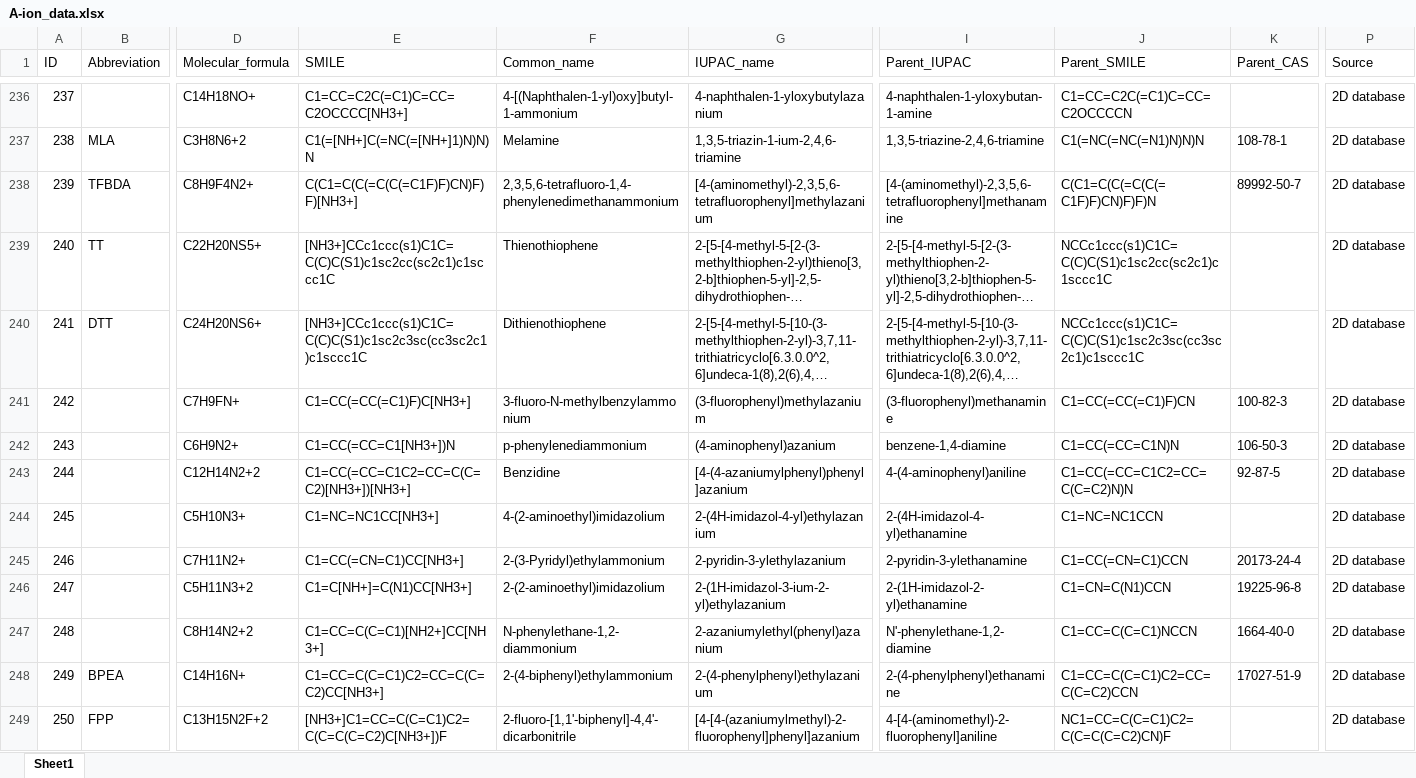
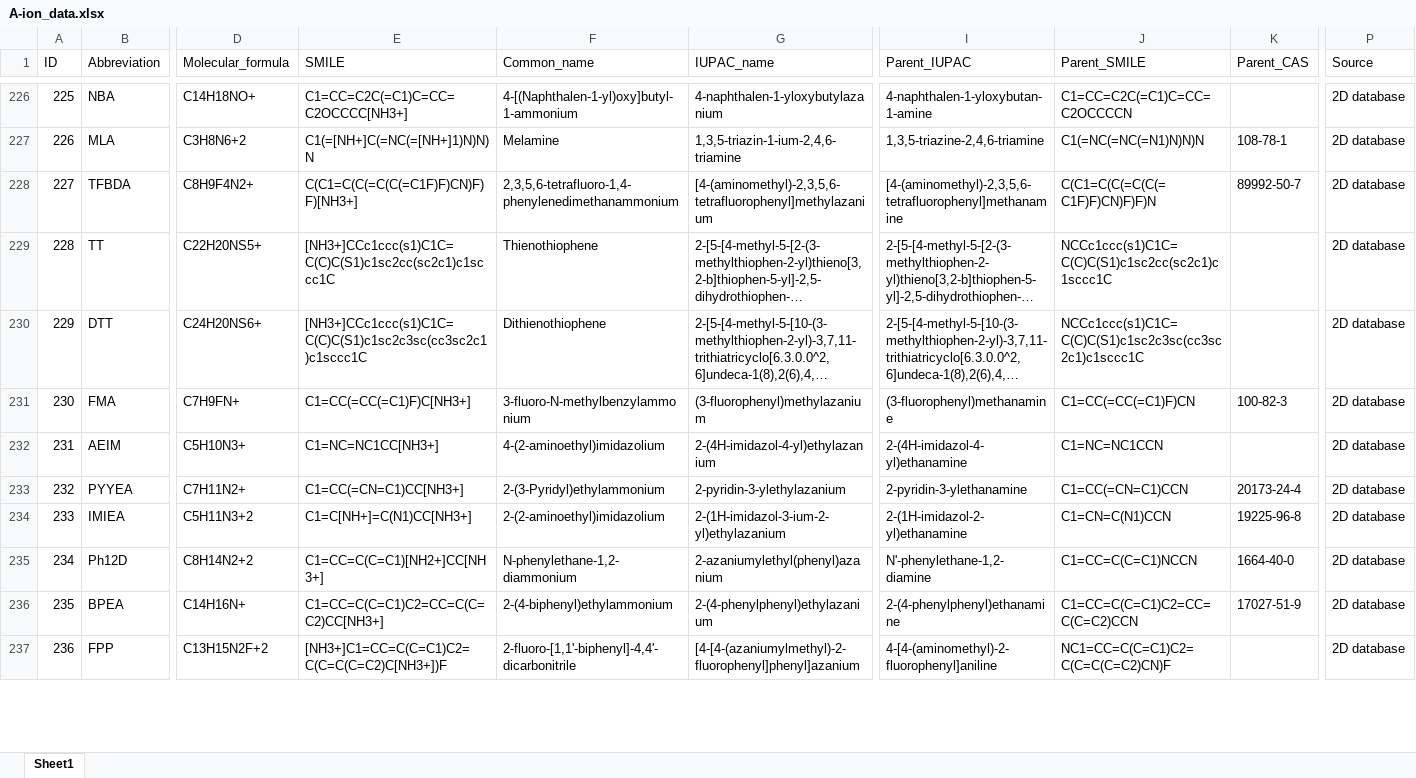
Before and after one commit to Jesperkemist/Perovskite_ontology, an Excel workbook: Data_ions/A-ion_data.xlsx, sheet Sheet1, drawn as a sheet; only a part is shown, gaps mark what is left out; long unchanged cells end in …; values as stored, in another font and other column widths than the file's, no borders; conditional formats and table styles not drawn; removed rows and columns are numbered as before the commit, all else as after; rows hold the shown columns only; the diff covers the shown part only; the diff names each change by its address in the sheet, - before the commit and + after, or states it on an @@ line.

```diff
--- a/Data_ions/A-ion_data.xlsx (sheet Sheet1)
+++ b/Data_ions/A-ion_data.xlsx (sheet Sheet1)
@@ column A (ID) renumbered from row 105 down @@
-B226 (Abbreviation): (empty)
+B226 (Abbreviation): NBA
-B231 (Abbreviation): (empty)
+B231 (Abbreviation): FMA
-row 242: 243 |  | C6H9N2+ | C1=CC(=CC=C1[NH3+])N | p-phenylenediammonium | (4-aminophenyl)azanium | benzene-1,4-diamine | C1=CC(=CC=C1N)N | 106-50-3 | 2D database
-row 243: 244 |  | C12H14N2+2 | C1=CC(=CC=C1C2=CC=C(C=C2)[NH3+])[NH3+] | Benzidine | [4-(4-azaniumylphenyl)phenyl]azanium | 4-(4-aminophenyl)aniline | C1=CC(=CC=C1C2=CC=C(C=C2)N)N | 92-87-5 | 2D database
-B232 (Abbreviation): (empty)
+B232 (Abbreviation): AEIM
-B233 (Abbreviation): (empty)
+B233 (Abbreviation): PYYEA
-B234 (Abbreviation): (empty)
+B234 (Abbreviation): IMIEA
-B235 (Abbreviation): (empty)
+B235 (Abbreviation): Ph12D
```
Also changed, not shown: 14 removed rows and 106 edited cells elsewhere in this sheet.
